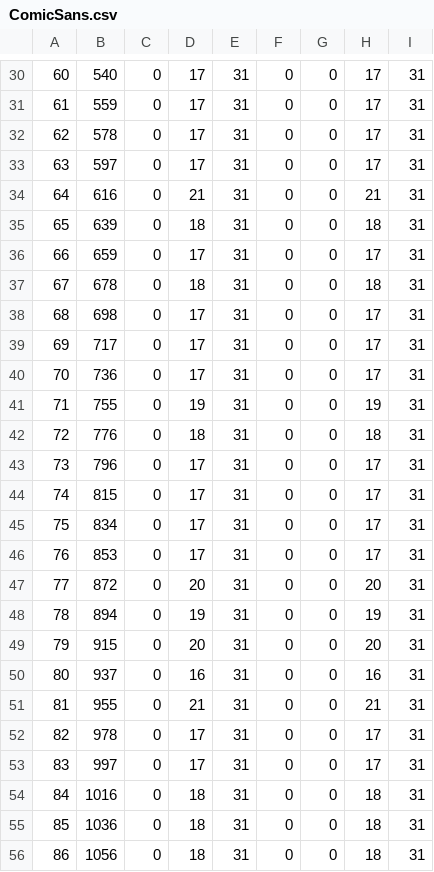
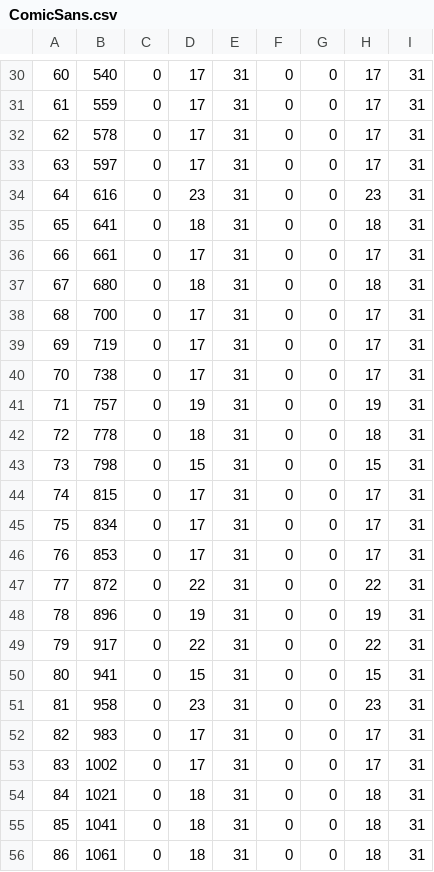
Before and after one commit to ws-3917/psoutertale-gms, a CSV file: dist/psot/ja_JP/ComicSans.csv, drawn as a sheet; only a part is shown, gaps mark what is left out; the diff covers the shown part only.

```diff
--- a/dist/psot/ja_JP/ComicSans.csv
+++ b/dist/psot/ja_JP/ComicSans.csv
@@ -33,12 +33,12 @@
 63;597;0;17;31;0;0;17;31
-64;616;0;21;31;0;0;21;31
-65;639;0;18;31;0;0;18;31
-66;659;0;17;31;0;0;17;31
-67;678;0;18;31;0;0;18;31
-68;698;0;17;31;0;0;17;31
-69;717;0;17;31;0;0;17;31
-70;736;0;17;31;0;0;17;31
-71;755;0;19;31;0;0;19;31
-72;776;0;18;31;0;0;18;31
-73;796;0;17;31;0;0;17;31
+64;616;0;23;31;0;0;23;31
+65;641;0;18;31;0;0;18;31
+66;661;0;17;31;0;0;17;31
+67;680;0;18;31;0;0;18;31
+68;700;0;17;31;0;0;17;31
+69;719;0;17;31;0;0;17;31
+70;738;0;17;31;0;0;17;31
+71;757;0;19;31;0;0;19;31
+72;778;0;18;31;0;0;18;31
+73;798;0;15;31;0;0;15;31
 74;815;0;17;31;0;0;17;31
@@ -46,11 +46,11 @@
 76;853;0;17;31;0;0;17;31
-77;872;0;20;31;0;0;20;31
-78;894;0;19;31;0;0;19;31
-79;915;0;20;31;0;0;20;31
-80;937;0;16;31;0;0;16;31
-81;955;0;21;31;0;0;21;31
-82;978;0;17;31;0;0;17;31
-83;997;0;17;31;0;0;17;31
-84;1016;0;18;31;0;0;18;31
-85;1036;0;18;31;0;0;18;31
-86;1056;0;18;31;0;0;18;31
+77;872;0;22;31;0;0;22;31
+78;896;0;19;31;0;0;19;31
+79;917;0;22;31;0;0;22;31
+80;941;0;15;31;0;0;15;31
+81;958;0;23;31;0;0;23;31
+82;983;0;17;31;0;0;17;31
+83;1002;0;17;31;0;0;17;31
+84;1021;0;18;31;0;0;18;31
+85;1041;0;18;31;0;0;18;31
+86;1061;0;18;31;0;0;18;31
```
Also changed, not shown: 140 edited cells elsewhere in this file, dist/psot/zh_CN/ComicSans.csv, dist/psot/zh_TW/ComicSans.csv, 5 other files.
